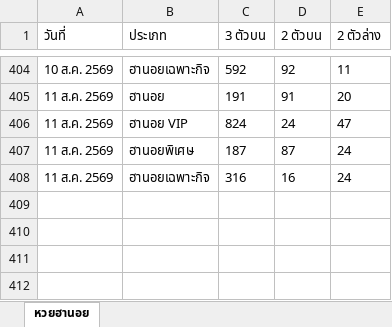
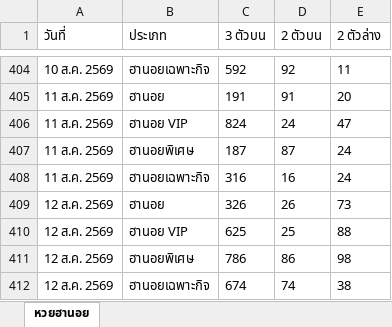
Before and after one commit to thitiphorn-data/lekdee-lao-lottery, an Excel workbook: hanoi_history.xlsx, sheet หวยฮานอย, drawn as a sheet; only a part is shown, gaps mark what is left out; values as stored, in another font and other column widths than the file's, no borders; the diff names each change by its address in the sheet, - before the commit and + after, or states it on an @@ line.

```diff
--- a/hanoi_history.xlsx (sheet หวยฮานอย)
+++ b/hanoi_history.xlsx (sheet หวยฮานอย)
+row 409: 12 ส.ค. 2569 | ฮานอย | 326 | 26 | 73
+row 410: 12 ส.ค. 2569 | ฮานอย VIP | 625 | 25 | 88
+row 411: 12 ส.ค. 2569 | ฮานอยพิเศษ | 786 | 86 | 98
+row 412: 12 ส.ค. 2569 | ฮานอยเฉพาะกิจ | 674 | 74 | 38
```
Also changed, not shown: lao_history.xlsx, 6 other files.
